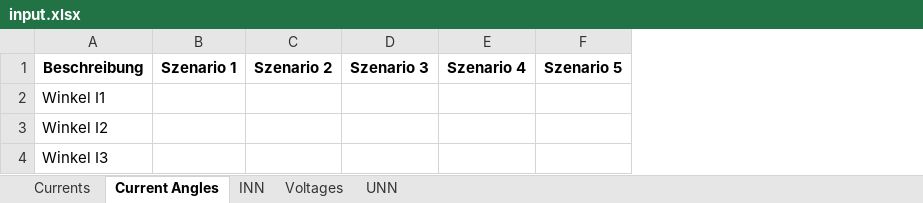
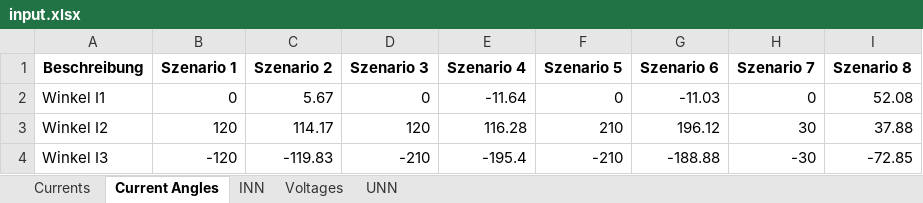
Before and after one commit to DerPfandadler/Sternnetzwerke-Graphing, an Excel workbook: data/input.xlsx, sheet Current Angles, drawn as a sheet; values as stored, in another font and other column widths than the file's, no borders; the diff names each change by its address in the sheet, - before the commit and + after, or states it on an @@ line.

```diff
--- a/data/input.xlsx (sheet Current Angles)
+++ b/data/input.xlsx (sheet Current Angles)
+column G (Szenario 6), rows 2-4: -11.03 | 196.12 | -188.88
+column H (Szenario 7), rows 2-4: 0 | 30 | -30
+column I (Szenario 8), rows 2-4: 52.08 | 37.88 | -72.85
-B2 (Szenario 1): (empty)
+B2 (Szenario 1): 0
-C2 (Szenario 2): (empty)
+C2 (Szenario 2): 5.67
-D2 (Szenario 3): (empty)
+D2 (Szenario 3): 0
-E2 (Szenario 4): (empty)
+E2 (Szenario 4): -11.64
-F2 (Szenario 5): (empty)
+F2 (Szenario 5): 0
-B3 (Szenario 1): (empty)
+B3 (Szenario 1): 120
-C3 (Szenario 2): (empty)
+C3 (Szenario 2): 114.17
-D3 (Szenario 3): (empty)
+D3 (Szenario 3): 120
-E3 (Szenario 4): (empty)
+E3 (Szenario 4): 116.28
-F3 (Szenario 5): (empty)
+F3 (Szenario 5): 210
-B4 (Szenario 1): (empty)
+B4 (Szenario 1): -120
-C4 (Szenario 2): (empty)
+C4 (Szenario 2): -119.83
-D4 (Szenario 3): (empty)
+D4 (Szenario 3): -210
-E4 (Szenario 4): (empty)
+E4 (Szenario 4): -195.4
-F4 (Szenario 5): (empty)
+F4 (Szenario 5): -210
```
Also changed, not shown: sheet Voltages, sheet Currents, sheet INN, sheet UNN, 2 other files.
